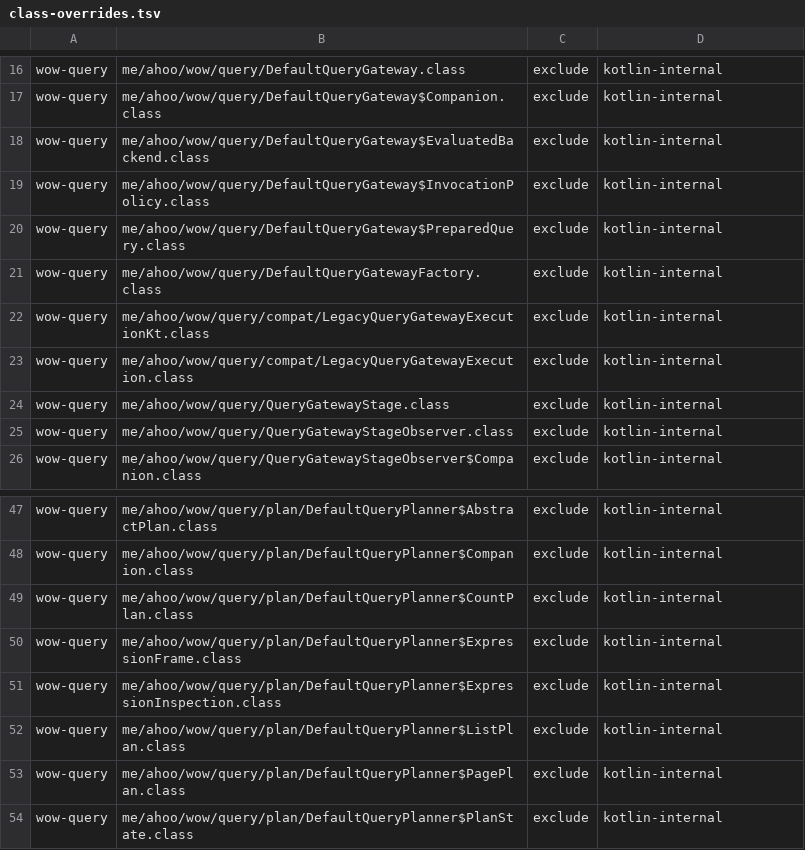
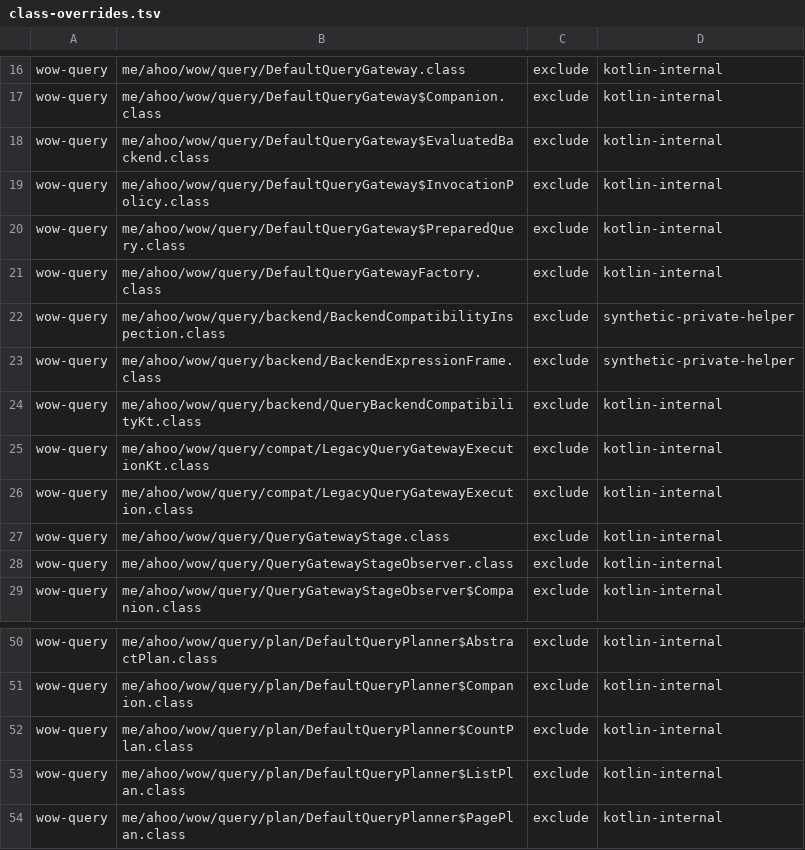
Before and after one commit to Ahoo-Wang/Wow, a TSV file: config/query-api/class-overrides.tsv, drawn as a sheet; only a part is shown, gaps mark what is left out; the shorter side is filled out with more unchanged rows; removed rows and columns are numbered as before the commit, all else as after; the diff names each change by its address in the sheet, - before the commit and + after, or states it on an @@ line.

Commit message:
fix: enforce query backend budgets and compatibility

```diff
--- a/config/query-api/class-overrides.tsv
+++ b/config/query-api/class-overrides.tsv
+row 22: wow-query | me/ahoo/wow/query/backend/BackendCompatibilityInspection.class | exclude | synthetic-private-helper
+row 23: wow-query | me/ahoo/wow/query/backend/BackendExpressionFrame.class | exclude | synthetic-private-helper
+row 24: wow-query | me/ahoo/wow/query/backend/QueryBackendCompatibilityKt.class | exclude | kotlin-internal
-row 50: wow-query | me/ahoo/wow/query/plan/DefaultQueryPlanner$ExpressionFrame.class | exclude | kotlin-internal
-row 51: wow-query | me/ahoo/wow/query/plan/DefaultQueryPlanner$ExpressionInspection.class | exclude | kotlin-internal
```
Also changed, not shown: 18 other files.
